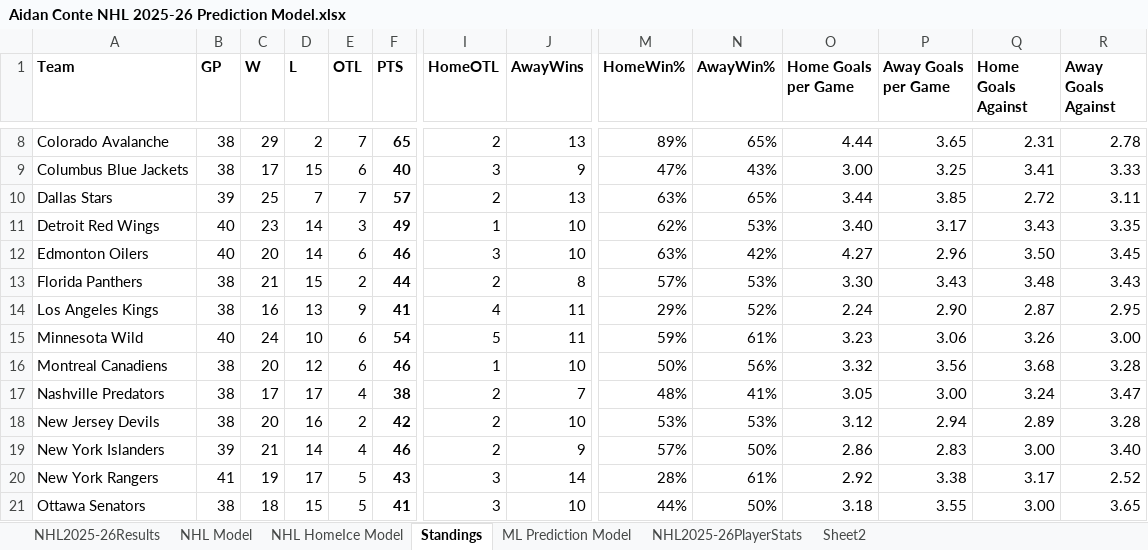
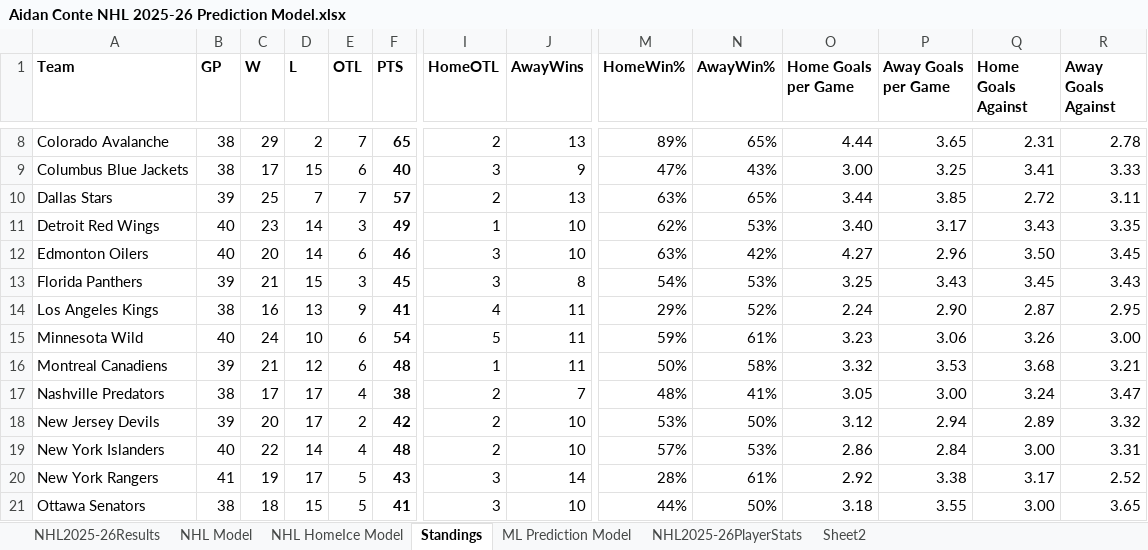
Before and after one commit to AidzNasty/NHL-Prediction-Model, an Excel workbook: Aidan Conte NHL 2025-26 Prediction Model.xlsx, sheet Standings, drawn as a sheet; only a part is shown, gaps mark what is left out; values as stored, in another font and other column widths than the file's, no borders; table styles not drawn; the diff covers the shown part only; the diff names each change by its address in the sheet, - before the commit and + after, or states it on an @@ line.

```diff
--- a/Aidan Conte NHL 2025-26 Prediction Model.xlsx (sheet Standings)
+++ b/Aidan Conte NHL 2025-26 Prediction Model.xlsx (sheet Standings)
-B13 (GP): 38
+B13 (GP): 39
-E13 (OTL): 2
+E13 (OTL): 3
-F13 (PTS): 44
+F13 (PTS): 45
-I13 (HomeOTL): 2
+I13 (HomeOTL): 3
-M13 (HomeWin%): 57%
+M13 (HomeWin%): 54%
-O13 (Home Goals per Game): 3.30
+O13 (Home Goals per Game): 3.25
-Q13 (Home Goals Against): 3.48
+Q13 (Home Goals Against): 3.45
-B16 (GP): 38
+B16 (GP): 39
-C16 (W): 20
+C16 (W): 21
-F16 (PTS): 46
+F16 (PTS): 48
-J16 (AwayWins): 10
+J16 (AwayWins): 11
-N16 (AwayWin%): 56%
+N16 (AwayWin%): 58%
-P16 (Away Goals per Game): 3.56
+P16 (Away Goals per Game): 3.53
-R16 (Away Goals Against): 3.28
+R16 (Away Goals Against): 3.21
-B18 (GP): 38
+B18 (GP): 39
-D18 (L): 16
+D18 (L): 17
-N18 (AwayWin%): 53%
+N18 (AwayWin%): 50%
-R18 (Away Goals Against): 3.28
+R18 (Away Goals Against): 3.32
-B19 (GP): 39
+B19 (GP): 40
-C19 (W): 21
+C19 (W): 22
-F19 (PTS): 46
+F19 (PTS): 48
-J19 (AwayWins): 9
+J19 (AwayWins): 10
-N19 (AwayWin%): 50%
+N19 (AwayWin%): 53%
-P19 (Away Goals per Game): 2.83
+P19 (Away Goals per Game): 2.84
-R19 (Away Goals Against): 3.40
+R19 (Away Goals Against): 3.31
```
Also changed, not shown: 38 edited cells elsewhere in this sheet, sheet NHL HomeIce Model, sheet NHL Model, sheet ML Prediction Model, sheet NHL2025-26Results.
